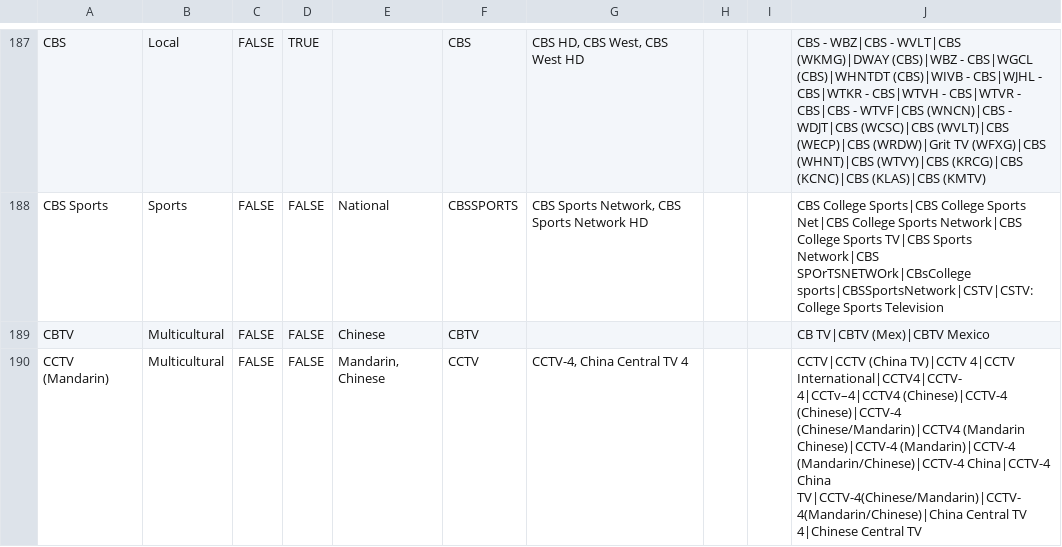
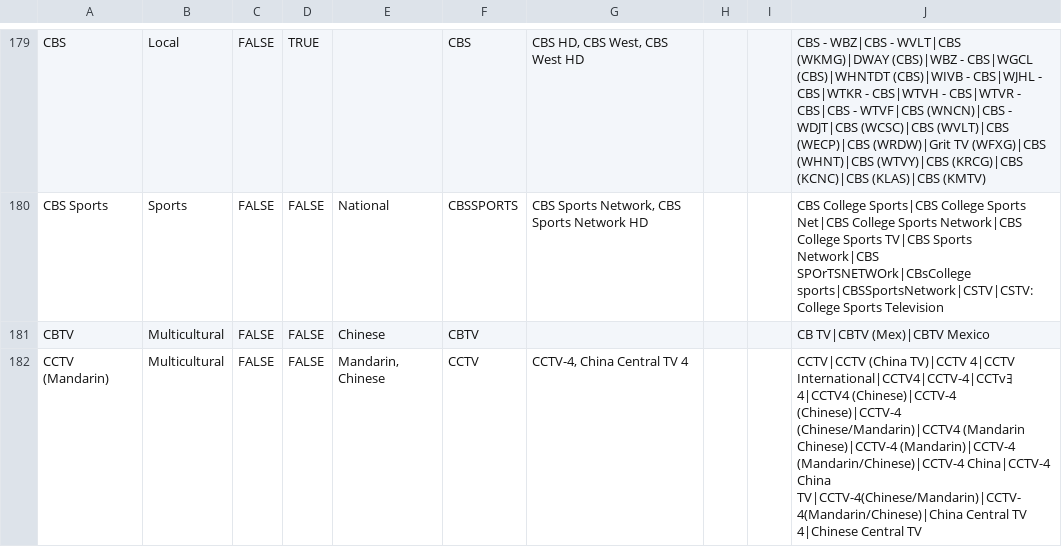
Before and after one commit to realchief/DirecTVScraping, a CSV file: inputdata/Channels.csv, drawn as a sheet; only a part is shown, gaps mark what is left out; addresses are those after the commit; the diff covers the shown part only; the diff names each change by its address in the sheet, - before the commit and + after, or states it on an @@ line.

```diff
--- a/inputdata/Channels.csv
+++ b/inputdata/Channels.csv
-J182: …TV)|CCTV 4|CCTV International|CCTV4|CCTV-4|CCTv–4|CCTV4 (Chinese)|CCTV-4 (Chinese)|CCTV-4…
+J182: …TV)|CCTV 4|CCTV International|CCTV4|CCTV-4|CCTvﾖ4|CCTV4 (Chinese)|CCTV-4 (Chinese)|CCTV-4…
```
Also changed, not shown: 8 removed rows and 103 edited cells elsewhere in this file, 5 other files.
